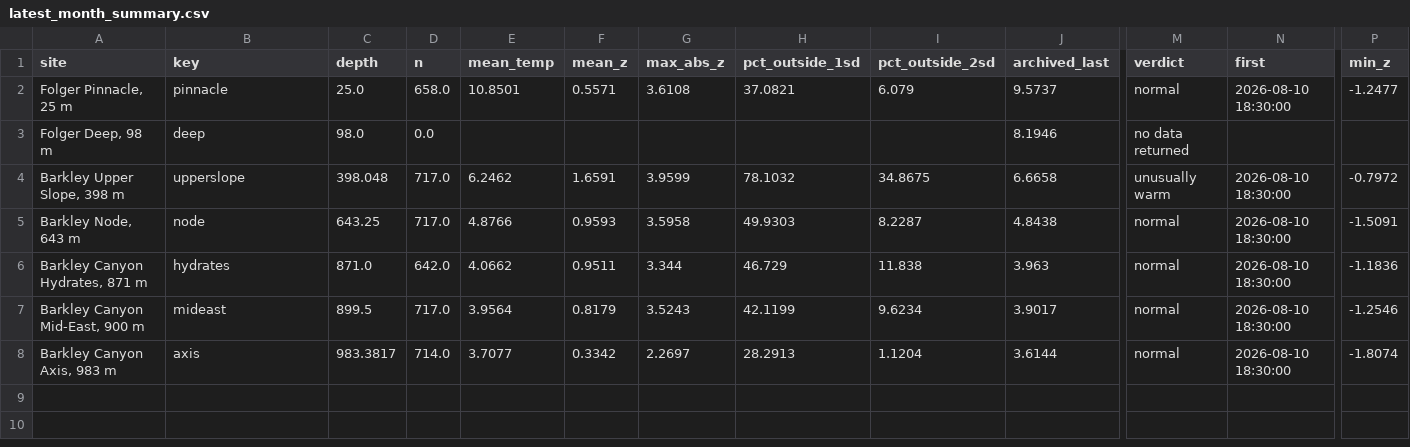
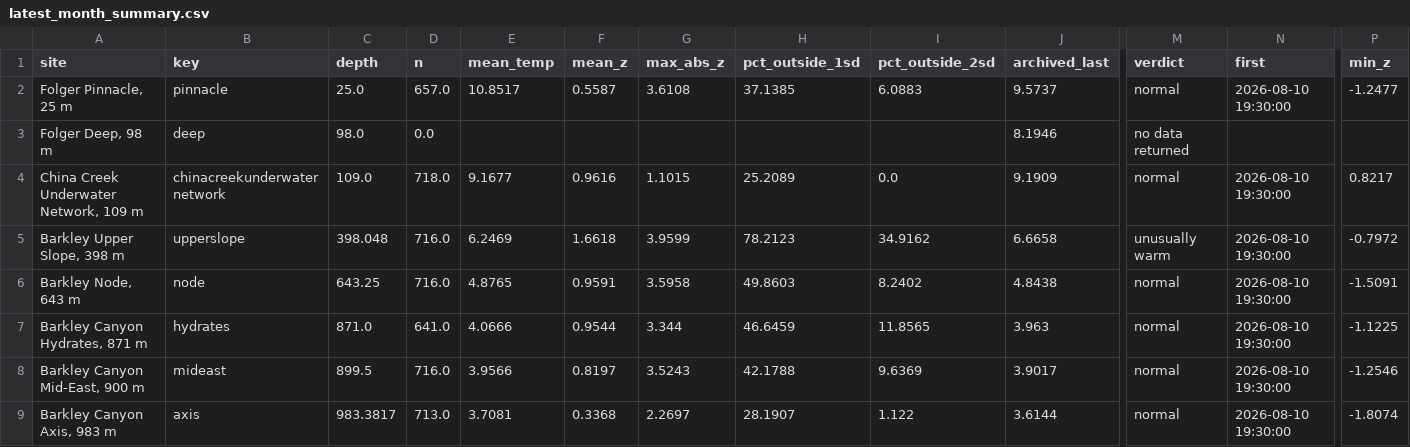
Before and after one commit to oceanhackweek/ohw26_proj_BarkleyScope, a CSV file: contributor_folders/Dwight/climatology/latest_month/latest_month_summary.csv, drawn as a sheet; only a part is shown, gaps mark what is left out; addresses are those after the commit; rows hold the shown columns only; the diff names each change by its address in the sheet, - before the commit and + after, or states it on an @@ line.

```diff
--- a/contributor_folders/Dwight/climatology/latest_month/latest_month_summary.csv
+++ b/contributor_folders/Dwight/climatology/latest_month/latest_month_summary.csv
-D2 (n): 658.0
+D2 (n): 657.0
-E2 (mean_temp): 10.8501
+E2 (mean_temp): 10.8517
-F2 (mean_z): 0.5571
+F2 (mean_z): 0.5587
-H2 (pct_outside_1sd): 37.0821
+H2 (pct_outside_1sd): 37.1385
-I2 (pct_outside_2sd): 6.079
+I2 (pct_outside_2sd): 6.0883
-N2 (first): 2026-08-10 18:30:00
+N2 (first): 2026-08-10 19:30:00
+row 4: China Creek Underwater Network, 109 m | chinacreekunderwaternetwork | 109.0 | 718.0 | 9.1677 | 0.9616 | 1.1015 | 25.2089 | 0.0 | 9.1909 | normal | 2026-08-10 19:30:00 | 0.8217
-D5:D6 (n): 717.0
+D5:D6 (n): 716.0
-E5 (mean_temp): 6.2462
+E5 (mean_temp): 6.2469
-F5 (mean_z): 1.6591
+F5 (mean_z): 1.6618
-H5 (pct_outside_1sd): 78.1032
+H5 (pct_outside_1sd): 78.2123
-I5 (pct_outside_2sd): 34.8675
+I5 (pct_outside_2sd): 34.9162
-N5:N9 (first): 2026-08-10 18:30:00
+N5:N9 (first): 2026-08-10 19:30:00
-E6 (mean_temp): 4.8766
+E6 (mean_temp): 4.8765
-F6 (mean_z): 0.9593
+F6 (mean_z): 0.9591
-H6 (pct_outside_1sd): 49.9303
+H6 (pct_outside_1sd): 49.8603
-I6 (pct_outside_2sd): 8.2287
+I6 (pct_outside_2sd): 8.2402
-D7 (n): 642.0
+D7 (n): 641.0
-E7 (mean_temp): 4.0662
+E7 (mean_temp): 4.0666
-F7 (mean_z): 0.9511
+F7 (mean_z): 0.9544
-H7 (pct_outside_1sd): 46.729
+H7 (pct_outside_1sd): 46.6459
-I7 (pct_outside_2sd): 11.838
+I7 (pct_outside_2sd): 11.8565
-P7 (min_z): -1.1836
+P7 (min_z): -1.1225
-D8 (n): 717.0
+D8 (n): 716.0
-E8 (mean_temp): 3.9564
+E8 (mean_temp): 3.9566
-F8 (mean_z): 0.8179
+F8 (mean_z): 0.8197
-H8 (pct_outside_1sd): 42.1199
+H8 (pct_outside_1sd): 42.1788
-I8 (pct_outside_2sd): 9.6234
+I8 (pct_outside_2sd): 9.6369
-D9 (n): 714.0
+D9 (n): 713.0
-E9 (mean_temp): 3.7077
+E9 (mean_temp): 3.7081
-F9 (mean_z): 0.3342
+F9 (mean_z): 0.3368
-H9 (pct_outside_1sd): 28.2913
+H9 (pct_outside_1sd): 28.1907
-I9 (pct_outside_2sd): 1.1204
+I9 (pct_outside_2sd): 1.122
```
Also changed, not shown: contributor_folders/Dwight/climatology/latest_month/axis_latest_month.csv, contributor_folders/Dwight/climatology/latest_month/hydrates_latest_month.csv, 33 other files.
